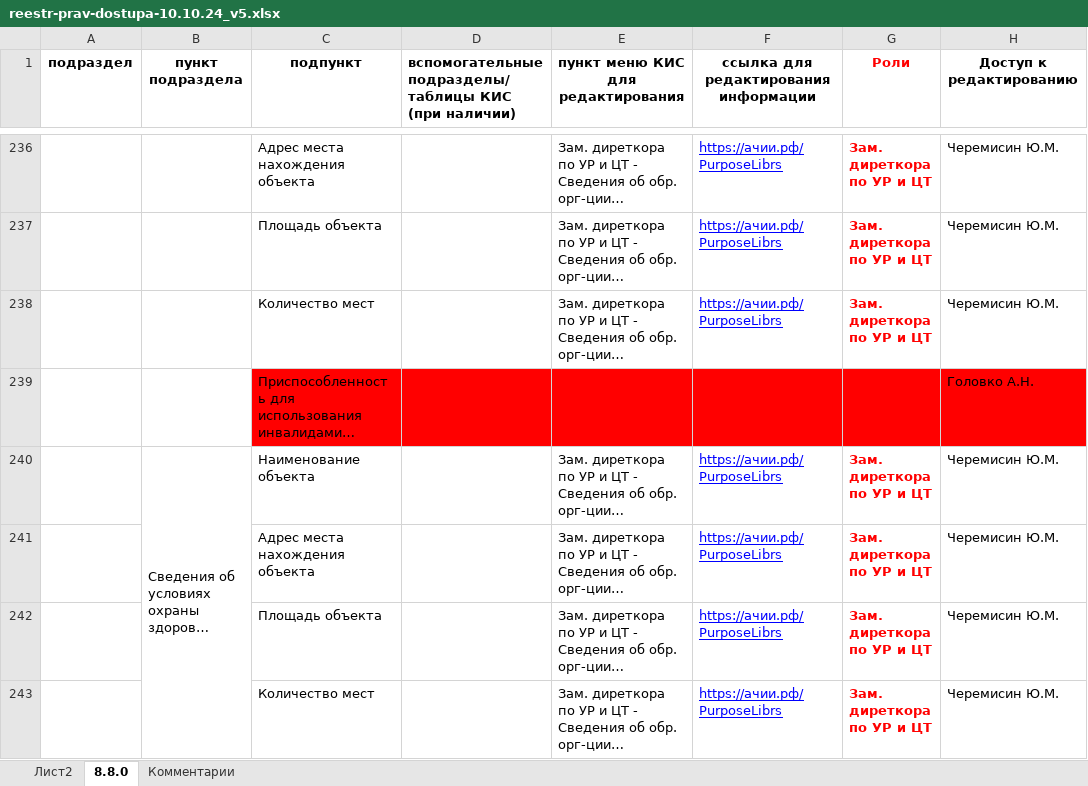
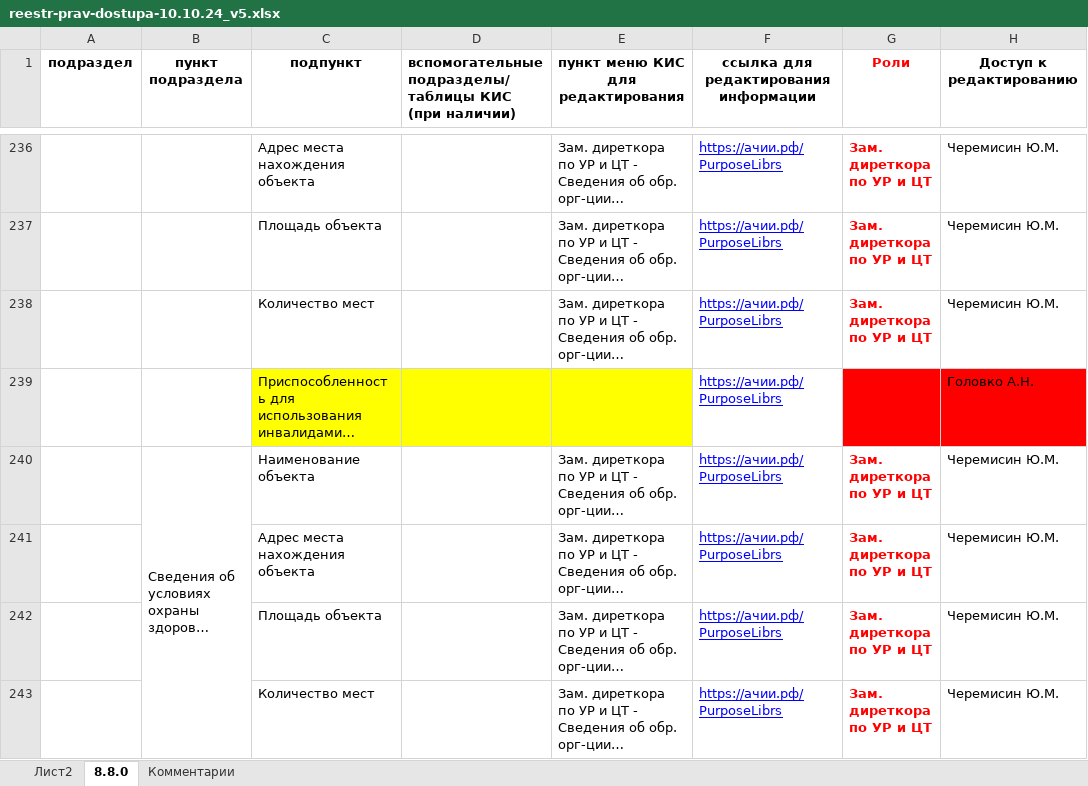
Before and after one commit to achii-dongau-zernograd/KisVuzDotNetCore2, an Excel workbook: Docs/reestr-prav-dostupa-10.10.24_v5.xlsx, sheet 8.8.0, drawn as a sheet; only a part is shown, gaps mark what is left out; long unchanged cells end in …; values as stored, in another font and other column widths than the file's, no borders; the diff covers the shown part only; the diff names each change by its address in the sheet, - before the commit and + after, or states it on an @@ line.

```diff
--- a/Docs/reestr-prav-dostupa-10.10.24_v5.xlsx (sheet 8.8.0)
+++ b/Docs/reestr-prav-dostupa-10.10.24_v5.xlsx (sheet 8.8.0)
-C239:E239 fill: #FF0000
+C239:E239 fill: #FFFF00
-F239: (empty)
+F239: https://ачии.рф/PurposeLibrs
-F239 fill: #FF0000
+F239 fill: none
```
Also changed, not shown: 1 added row, 1 removed row, 12 edited cells and cell formats elsewhere in this sheet, 5 other files.
